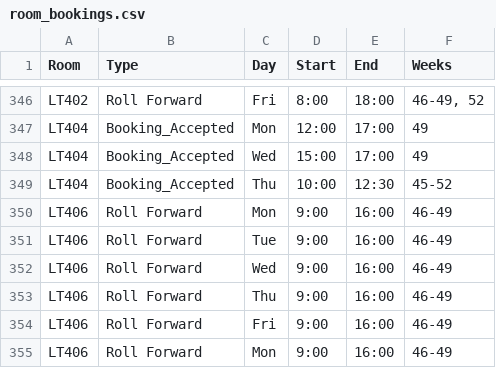
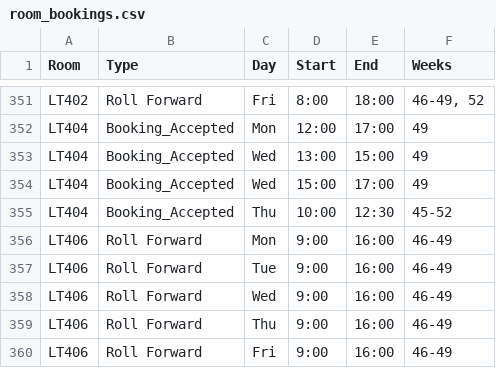
Before and after one commit to JonahMcN/StrathRooms.github.io, a CSV file: data/room_bookings.csv, drawn as a sheet; only a part is shown, gaps mark what is left out; the shorter side is filled out with more unchanged rows; the diff covers the shown part only.

```diff
--- a/data/room_bookings.csv
+++ b/data/room_bookings.csv
@@ -347,2 +352,3 @@ LT402,Roll Forward,Fri,8:00,18:00,"46-49,  52"
 LT404,Booking_Accepted,Mon,12:00,17:00,49
+LT404,Booking_Accepted,Wed,13:00,15:00,49
 LT404,Booking_Accepted,Wed,15:00,17:00,49
```
Also changed, not shown: 11 added rows elsewhere in this file, data/empty_bookings.csv, data/room_details.csv.
